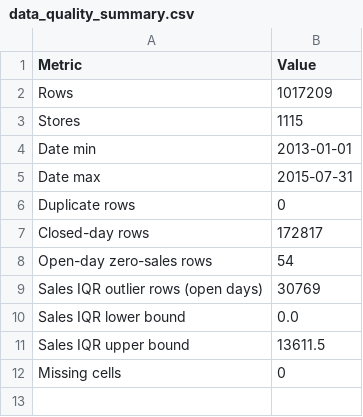
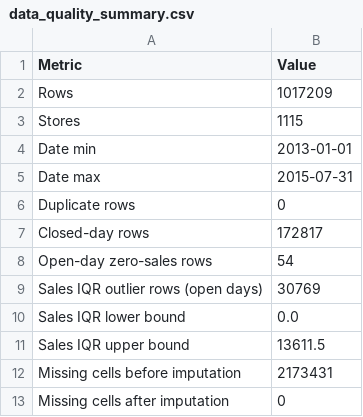
Before and after one commit to naevdd/Minor-Project---Retail-Demand-Forecasting, a CSV file: data/processed/eda/data_quality_summary.csv, drawn as a sheet.

```diff
--- a/data/processed/eda/data_quality_summary.csv
+++ b/data/processed/eda/data_quality_summary.csv
@@ -11,2 +11,3 @@ Sales IQR lower bound,0.0
 Sales IQR upper bound,13611.5
-Missing cells,0
+Missing cells before imputation,2173431
+Missing cells after imputation,0
```
Also changed, not shown: data/processed/lightgbm_feature_importance.csv, data/processed/metrics.csv, 35 other files.
